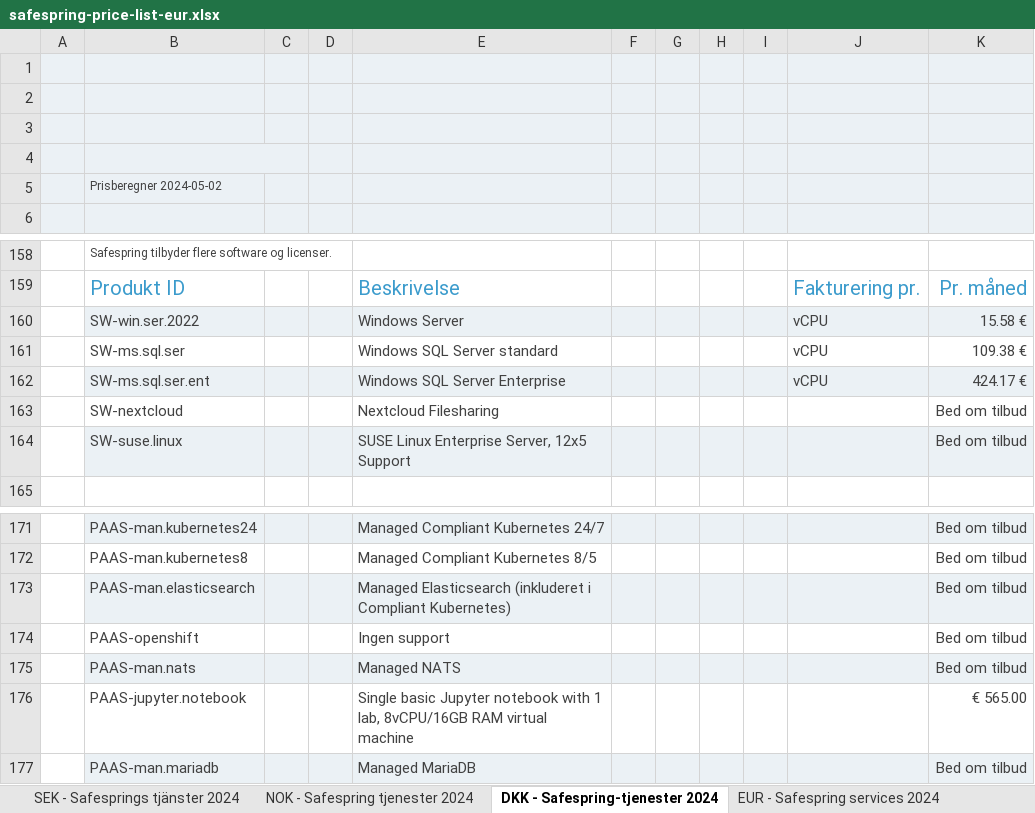
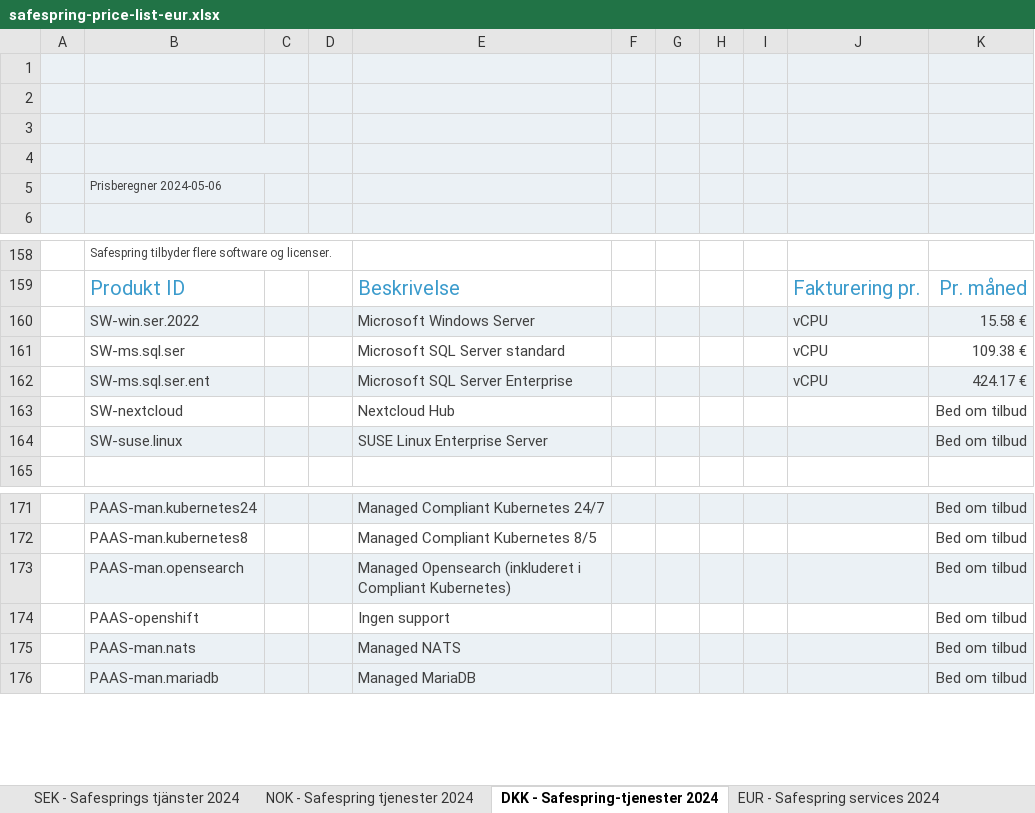
Before and after one commit to safespring/web, an Excel workbook: static/pricelist/EUR/safespring-price-list-eur.xlsx, sheet DKK - Safespring-tjenester 2024, drawn as a sheet; only a part is shown, gaps mark what is left out; values as stored, in another font and other column widths than the file's, no borders; charts and pictures and conditional formats not drawn; the diff names each change by its address in the sheet, - before the commit and + after, or states it on an @@ line.

```diff
--- a/static/pricelist/EUR/safespring-price-list-eur.xlsx (sheet DKK - Safespring-tjenester 2024)
+++ b/static/pricelist/EUR/safespring-price-list-eur.xlsx (sheet DKK - Safespring-tjenester 2024)
-B5: Prisberegner 2024-05-02
+B5: Prisberegner 2024-05-06
-E160: Windows Server
+E160: Microsoft Windows Server
-E161: Windows SQL Server standard
+E161: Microsoft SQL Server standard
-E162: Windows SQL Server Enterprise
+E162: Microsoft SQL Server Enterprise
-E163: Nextcloud Filesharing
+E163: Nextcloud Hub
-E164: SUSE Linux Enterprise Server, 12x5 Support
+E164: SUSE Linux Enterprise Server
-B173: PAAS-man.elasticsearch
+B173: PAAS-man.opensearch
-E173: Managed Elasticsearch (inkluderet i…
+E173: Managed Opensearch (inkluderet i…
-row 176:  | PAAS-jupyter.notebook |  |  | Single basic Jupyter notebook with 1 lab, 8vCPU/16GB RAM virtual machine |  |  |  |  |  | € 565.00
```
Also changed, not shown: sheet SEK - Safesprings tjänster 2024, sheet EUR - Safespring services 2024, sheet NOK - Safespring tjenester 2024, static/pricelist/DKK/safespring-price-list-dkk.xlsx, static/pricelist/NOK/safespring-price-list-nok.xlsx, 6 other files.
